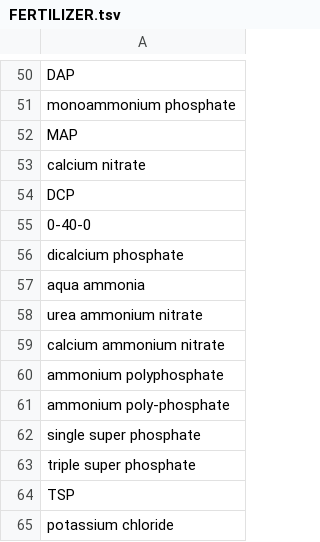
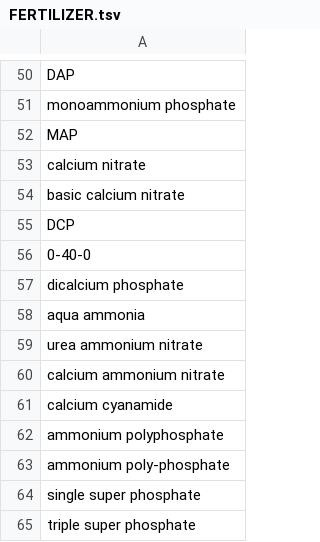
Before and after one commit to clulab/habitus, a TSV file: src/main/resources/variables/FERTILIZER.tsv, drawn as a sheet; only a part is shown, gaps mark what is left out; the shorter side is filled out with more unchanged rows; the diff names each change by its address in the sheet, - before the commit and + after, or states it on an @@ line.

```diff
--- a/src/main/resources/variables/FERTILIZER.tsv
+++ b/src/main/resources/variables/FERTILIZER.tsv
+row 54: basic calcium nitrate
+row 61: calcium cyanamide
```
Also changed, not shown: src/main/resources/variables/CROP.tsv, 2 other files.
